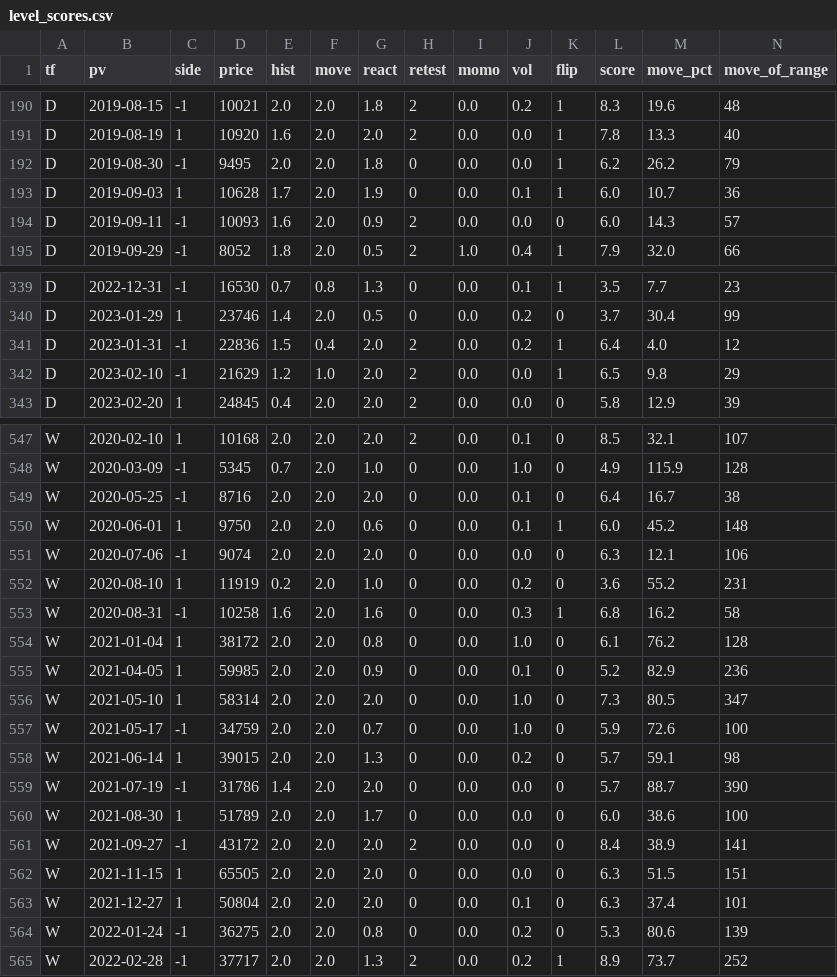
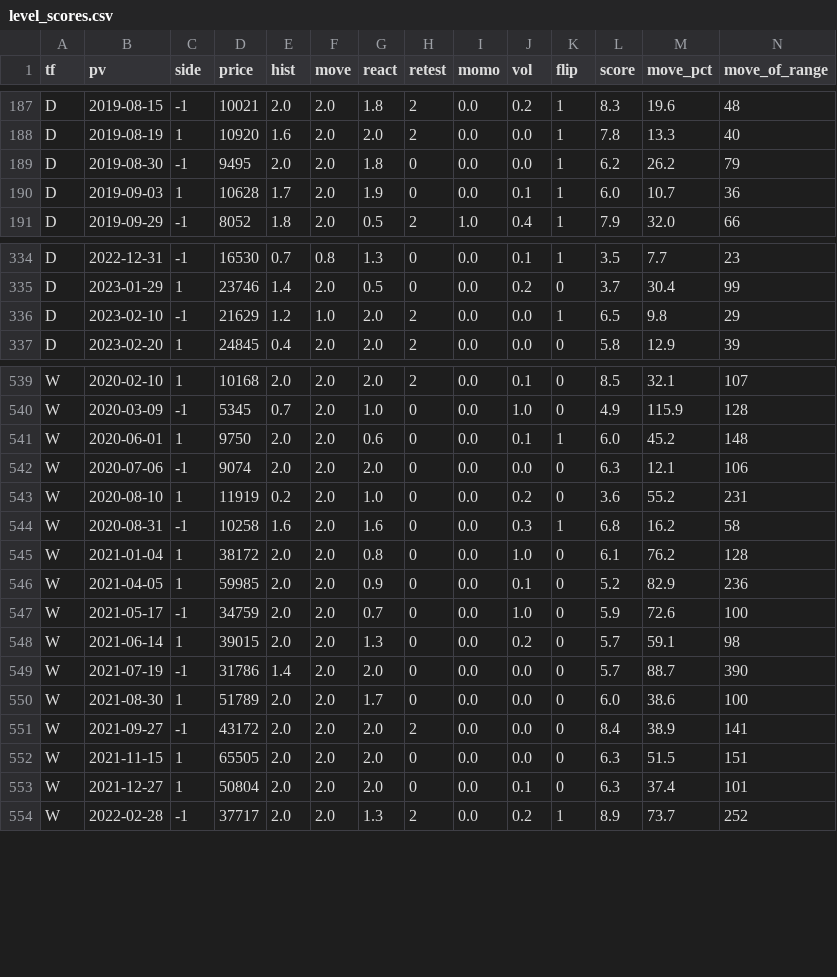
Before and after one commit to myers1475/DMC-6-Month-Backtest, a CSV file: research/level_score/level_scores.csv, drawn as a sheet; only a part is shown, gaps mark what is left out; rows hold the shown columns only; the diff covers the shown part only; the diff names each change by its address in the sheet, - before the commit and + after, or states it on an @@ line.

```diff
--- a/research/level_score/level_scores.csv
+++ b/research/level_score/level_scores.csv
-row 194: D | 2019-09-11 | -1 | 10093 | 1.6 | 2.0 | 0.9 | 2 | 0.0 | 0.0 | 0 | 6.0 | 14.3 | 57
-row 341: D | 2023-01-31 | -1 | 22836 | 1.5 | 0.4 | 2.0 | 2 | 0.0 | 0.2 | 1 | 6.4 | 4.0 | 12
-row 549: W | 2020-05-25 | -1 | 8716 | 2.0 | 2.0 | 2.0 | 0 | 0.0 | 0.1 | 0 | 6.4 | 16.7 | 38
-row 556: W | 2021-05-10 | 1 | 58314 | 2.0 | 2.0 | 2.0 | 0 | 0.0 | 1.0 | 0 | 7.3 | 80.5 | 347
-row 564: W | 2022-01-24 | -1 | 36275 | 2.0 | 2.0 | 0.8 | 0 | 0.0 | 0.2 | 0 | 5.3 | 80.6 | 139
```
Also changed, not shown: 7 removed rows and 2 edited cells elsewhere in this file, 1 other file.
